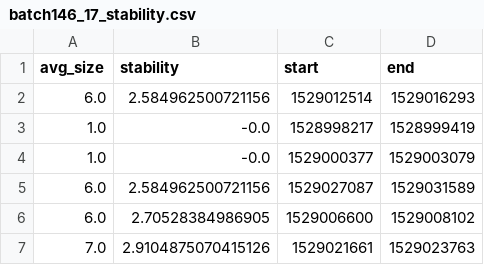
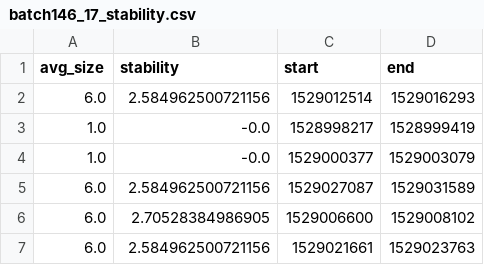
Before and after one commit to tdao38/cs645_project, a CSV file: data/stability/batch146_17_stability.csv, drawn as a sheet.

```diff
--- a/data/stability/batch146_17_stability.csv
+++ b/data/stability/batch146_17_stability.csv
@@ -6,2 +6,2 @@ avg_size,stability,start,end
 6.0,2.70528384986905,1529006600,1529008102
-7.0,2.9104875070415126,1529021661,1529023763
+6.0,2.584962500721156,1529021661,1529023763
```
Also changed, not shown: data/stability/batch146_19_stability.csv, data/stability/batch146_20_stability.csv, 6 other files.
